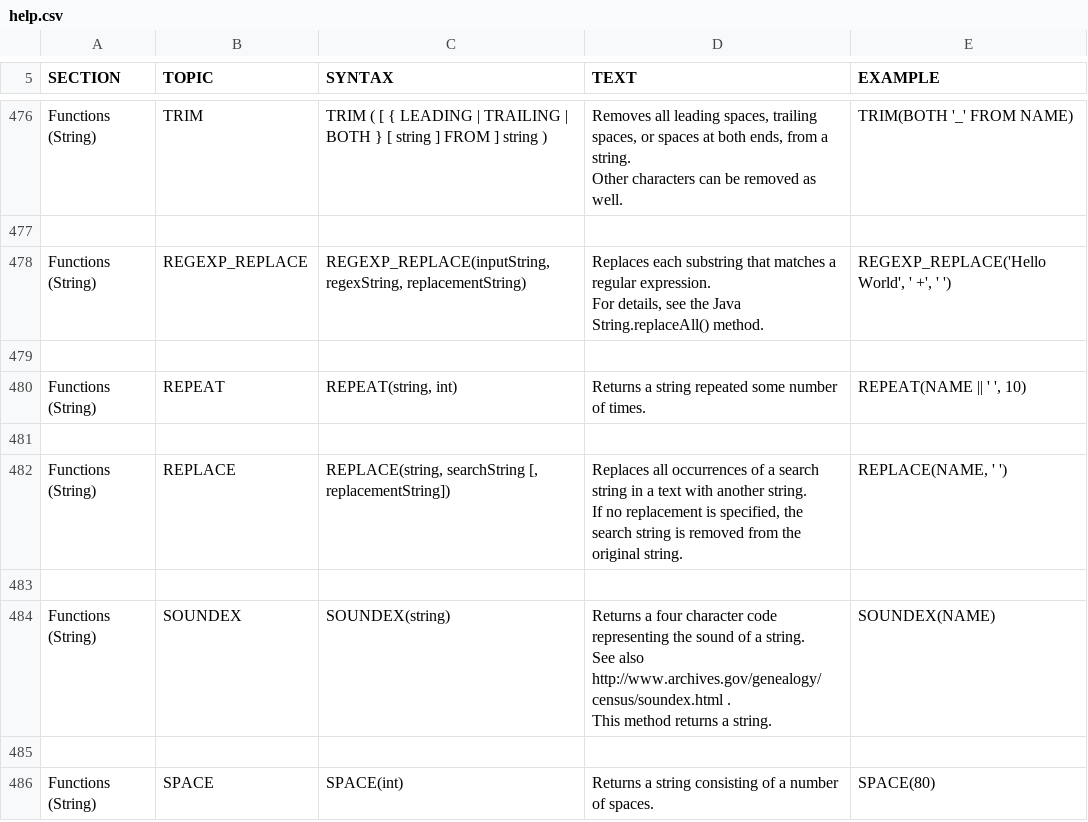
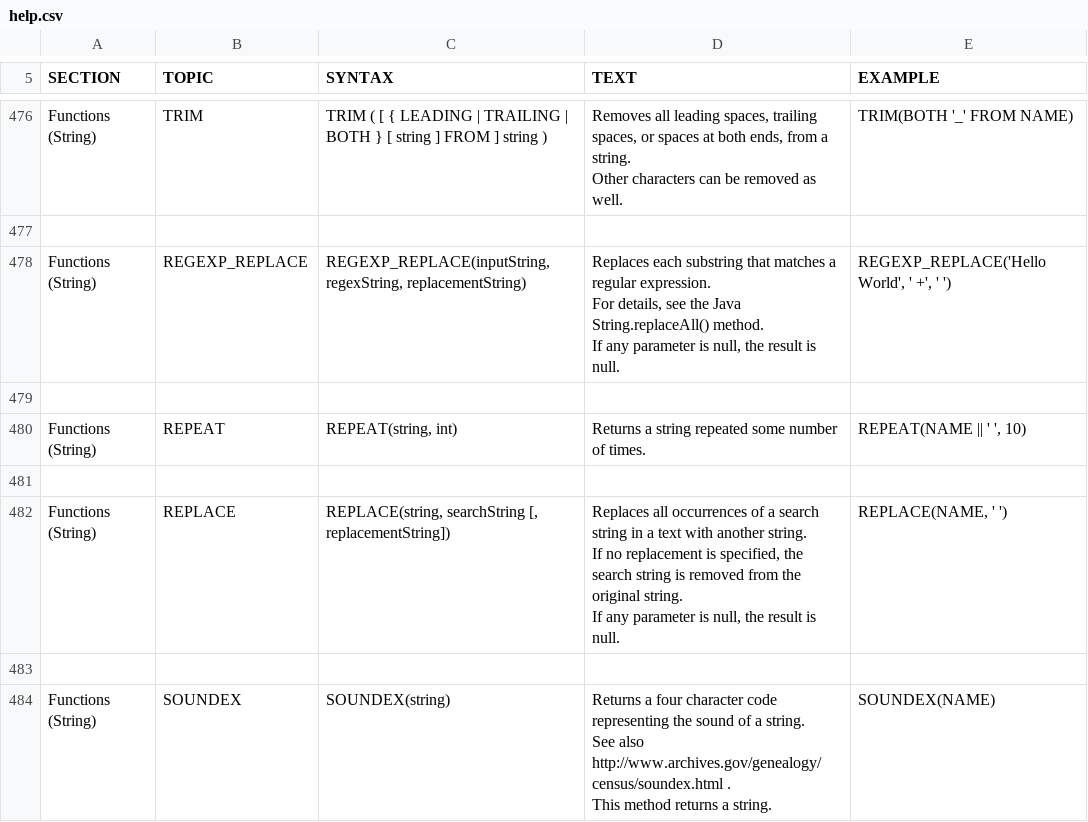
Before and after one commit to peterfich/h2database, a CSV file: h2/src/docsrc/help/help.csv, drawn as a sheet; only a part is shown, gaps mark what is left out; the shorter side is filled out with more unchanged rows.

Commit message:
REPLACE: if any parameter is null, the result is null.

```diff
--- a/h2/src/docsrc/help/help.csv
+++ b/h2/src/docsrc/help/help.csv
@@ -2753,10 +2753,11 @@ TRIM(BOTH '_' FROM NAME)
 
-"Functions (String)","REGEXP_REPLACE","
-REGEXP_REPLACE(inputString, regexString, replacementString)
-","
-Replaces each substring that matches a regular expression.
-For details, see the Java String.replaceAll() method.
-","
-REGEXP_REPLACE('Hello    World', ' +', ' ')
-"
+"Functions (String)","REGEXP_REPLACE","
+REGEXP_REPLACE(inputString, regexString, replacementString)
+","
+Replaces each substring that matches a regular expression.
+For details, see the Java String.replaceAll() method.
+If any parameter is null, the result is null.
+","
+REGEXP_REPLACE('Hello    World', ' +', ' ')
+"
 
@@ -2770,10 +2771,11 @@ REPEAT(NAME || ' ', 10)
 
-"Functions (String)","REPLACE","
-REPLACE(string, searchString [, replacementString])
-","
-Replaces all occurrences of a search string in a text with another string.
-If no replacement is specified, the search string is removed from the original string.
-","
-REPLACE(NAME, ' ')
-"
+"Functions (String)","REPLACE","
+REPLACE(string, searchString [, replacementString])
+","
+Replaces all occurrences of a search string in a text with another string.
+If no replacement is specified, the search string is removed from the original string.
+If any parameter is null, the result is null.
+","
+REPLACE(NAME, ' ')
+"
 
```
Also changed, not shown: 3 other files.
